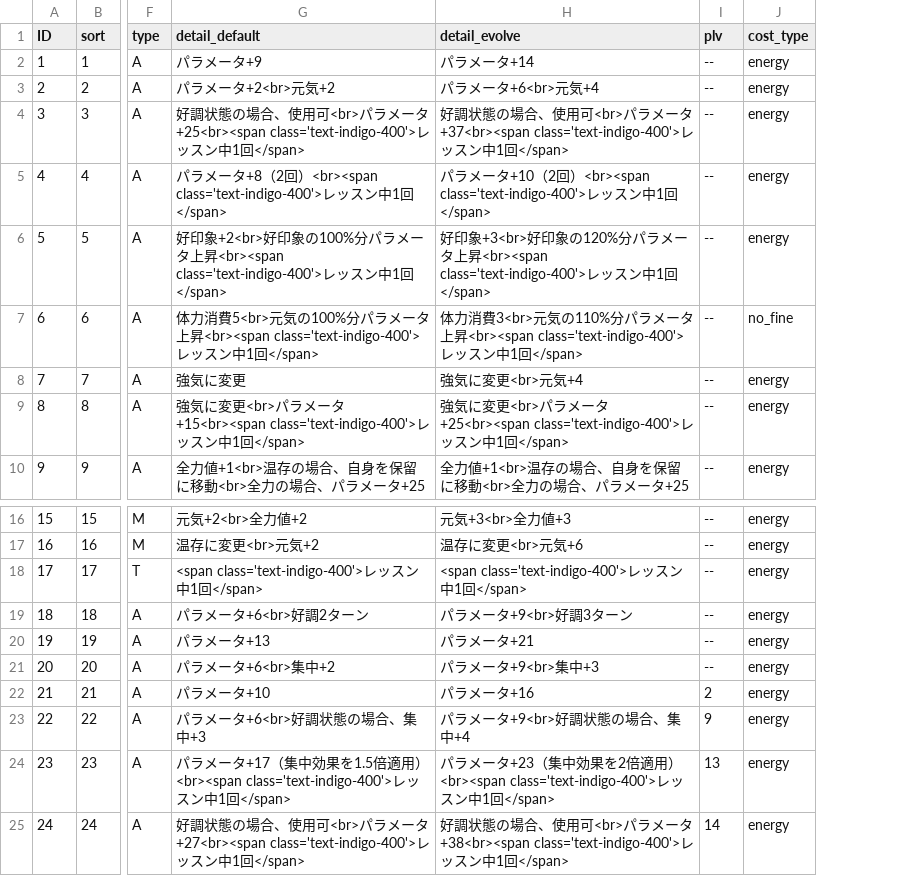
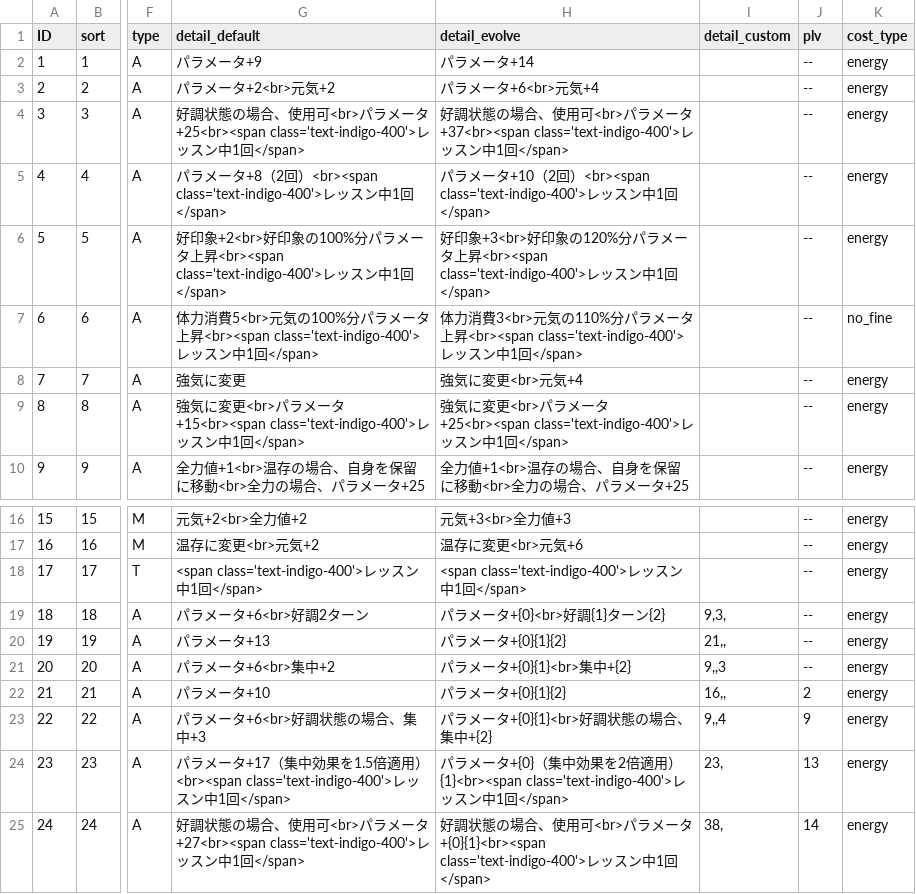
Before and after one commit to usiotiaki/gakumas_skilllist, a CSV file: app/data/skill_list.csv, drawn as a sheet; only a part is shown, gaps mark what is left out; the diff names each change by its address in the sheet, - before the commit and + after, or states it on an @@ line.

```diff
--- a/app/data/skill_list.csv
+++ b/app/data/skill_list.csv
+column I (detail_custom), rows 19-25: 9,3, | 21,, | 9,,3 | 16,, | 9,,4 | 23, | 38,
-H19 (detail_evolve): パラメータ+9<br>好調3ターン
+H19 (detail_evolve): パラメータ+{0}<br>好調{1}ターン{2}
-H20 (detail_evolve): パラメータ+21
+H20 (detail_evolve): パラメータ+{0}{1}{2}
-H21 (detail_evolve): パラメータ+9<br>集中+3
+H21 (detail_evolve): パラメータ+{0}{1}<br>集中+{2}
-H22 (detail_evolve): パラメータ+16
+H22 (detail_evolve): パラメータ+{0}{1}{2}
-H23 (detail_evolve): パラメータ+9<br>好調状態の場合、集中+4
+H23 (detail_evolve): パラメータ+{0}{1}<br>好調状態の場合、集中+{2}
-H24 (detail_evolve): …ラメータ+23（集中効果を2倍適用）<br><span class='text-indigo-400'>レッス…
+H24 (detail_evolve): …ラメータ+{0}（集中効果を2倍適用）{1}<br><span class='text-indigo-400'>レッス…
-H25 (detail_evolve): …ータ+38<br><span class='text-indigo-400'>レ…
+H25 (detail_evolve): …ータ+{0}{1}<br><span class='text-indigo-400'>レ…
```
Also changed, not shown: 2 other files.
